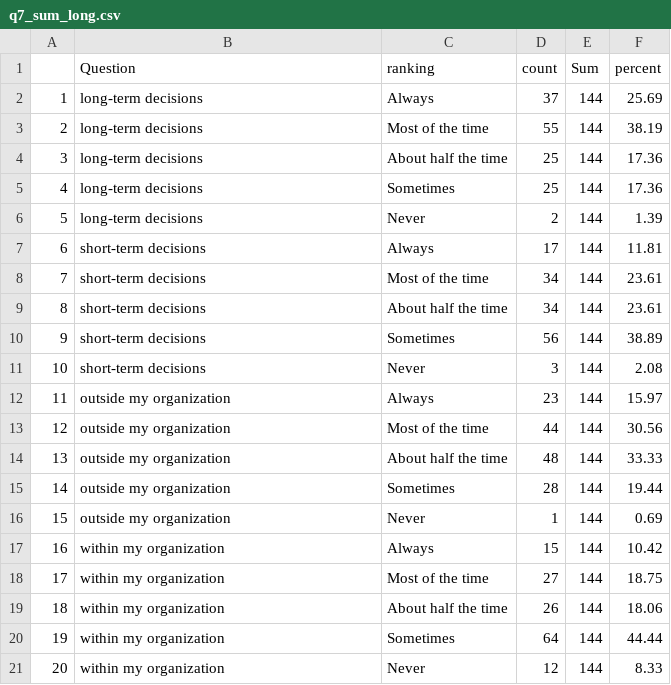
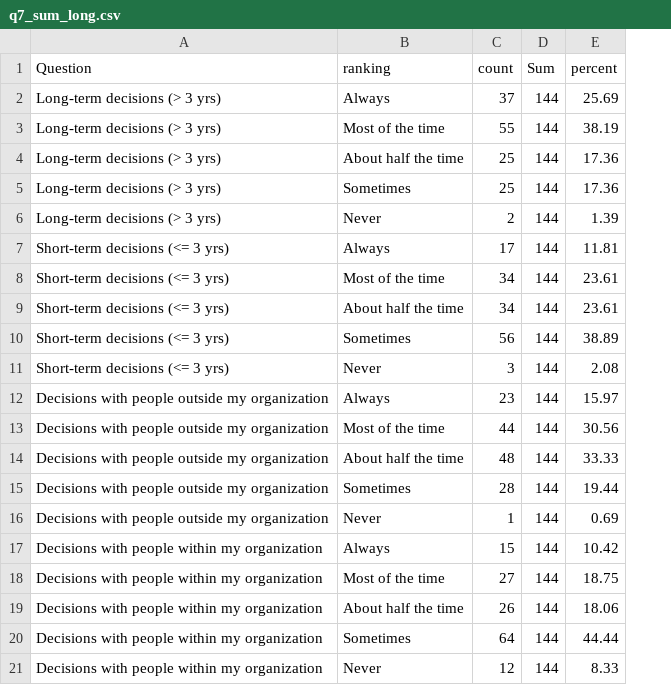
Before and after one commit to cdrobich/uncertainty_practitioner_survey, a CSV file: data/q7_sum_long.csv, drawn as a sheet; removed rows and columns are numbered as before the commit, all else as after; the diff names each change by its address in the sheet, - before the commit and + after, or states it on an @@ line.

```diff
--- a/data/q7_sum_long.csv
+++ b/data/q7_sum_long.csv
-column A, rows 2-21: 1 | 2 | 3 | 4 | 5 | 6 | 7 | 8 | 9 | 10 | 11 | 12 | 13 | 14 | 15 | 16 | 17 | 18 | 19 | 20
-A2:A6 (Question): long-term decisions
+A2:A6 (Question): Long-term decisions (> 3 yrs)
-A7:A11 (Question): short-term decisions
+A7:A11 (Question): Short-term decisions (<= 3 yrs)
-A12:A16 (Question): outside my organization
+A12:A16 (Question): Decisions with people outside my organization
-A17:A21 (Question): within my organization
+A17:A21 (Question): Decisions with people within my organization
```
Also changed, not shown: data/q7_table.csv, 1 other file.
